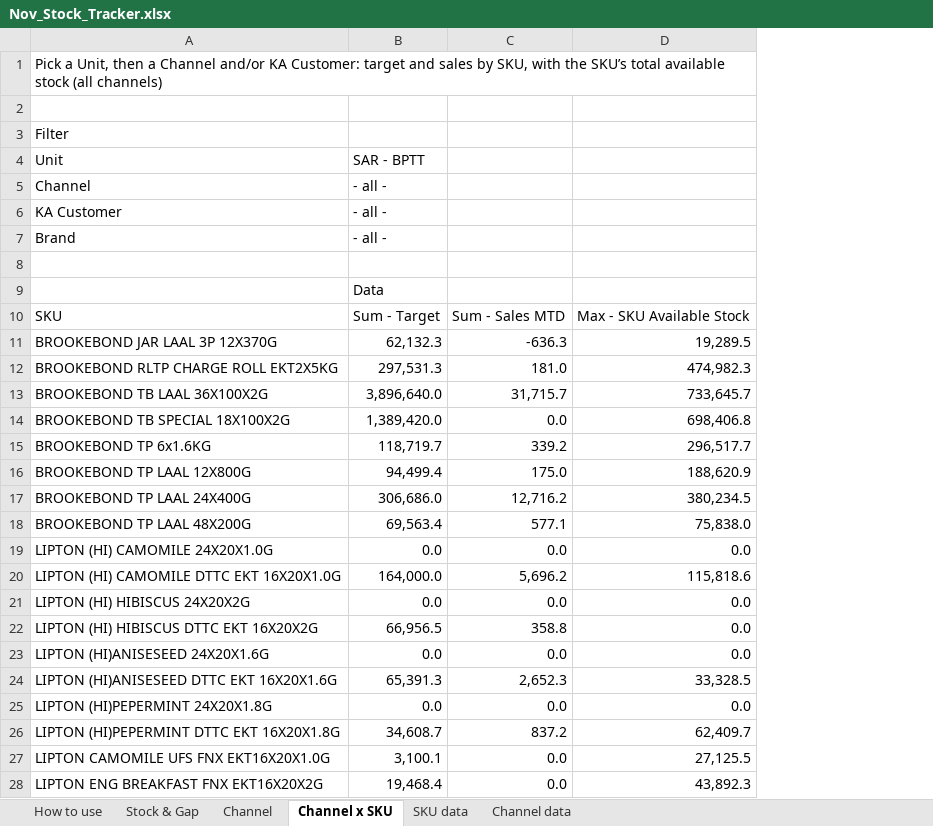
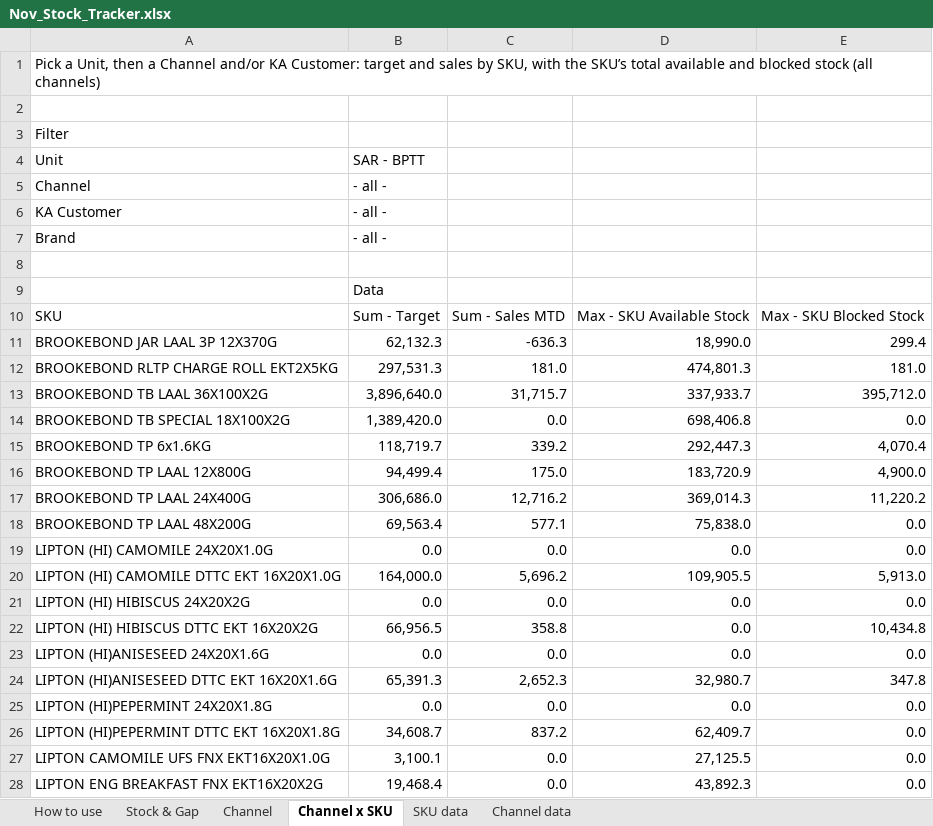
Before and after one commit to abdulrahmanabueldahab-ux/nov-stock-tracker, an Excel workbook: Nov_Stock_Tracker.xlsx, sheet Channel x SKU, drawn as a sheet; only a part is shown; values as stored, in another font and other column widths than the file's, no borders; the diff covers the shown part only; the diff names each change by its address in the sheet, - before the commit and + after, or states it on an @@ line.

```diff
--- a/Nov_Stock_Tracker.xlsx (sheet Channel x SKU)
+++ b/Nov_Stock_Tracker.xlsx (sheet Channel x SKU)
+column E, rows 10-28: Max - SKU Blocked Stock | 299.4 | 181.0 | 395,712.0 | 0.0 | 4,070.4 | 4,900.0 | 11,220.2 | 0.0 | 0.0 | 5,913.0 | 0.0 | 10,434.8 | 0.0 | 347.8 | 0.0 | 0.0 | 0.0 | 0.0
-A1: …total available stock (all…
+A1: …total available and blocked stock (all…
-D11: 19,289.5
+D11: 18,990.0
-D12: 474,982.3
+D12: 474,801.3
-D13: 733,645.7
+D13: 337,933.7
-D15: 296,517.7
+D15: 292,447.3
-D16: 188,620.9
+D16: 183,720.9
-D17: 380,234.5
+D17: 369,014.3
-D20: 115,818.6
+D20: 109,905.5
-D24: 33,328.5
+D24: 32,980.7
```
Also changed, not shown: 23 edited cells elsewhere in this sheet, sheet Channel data, sheet SKU data, sheet Stock & Gap, sheet How to use, 1 other file.
